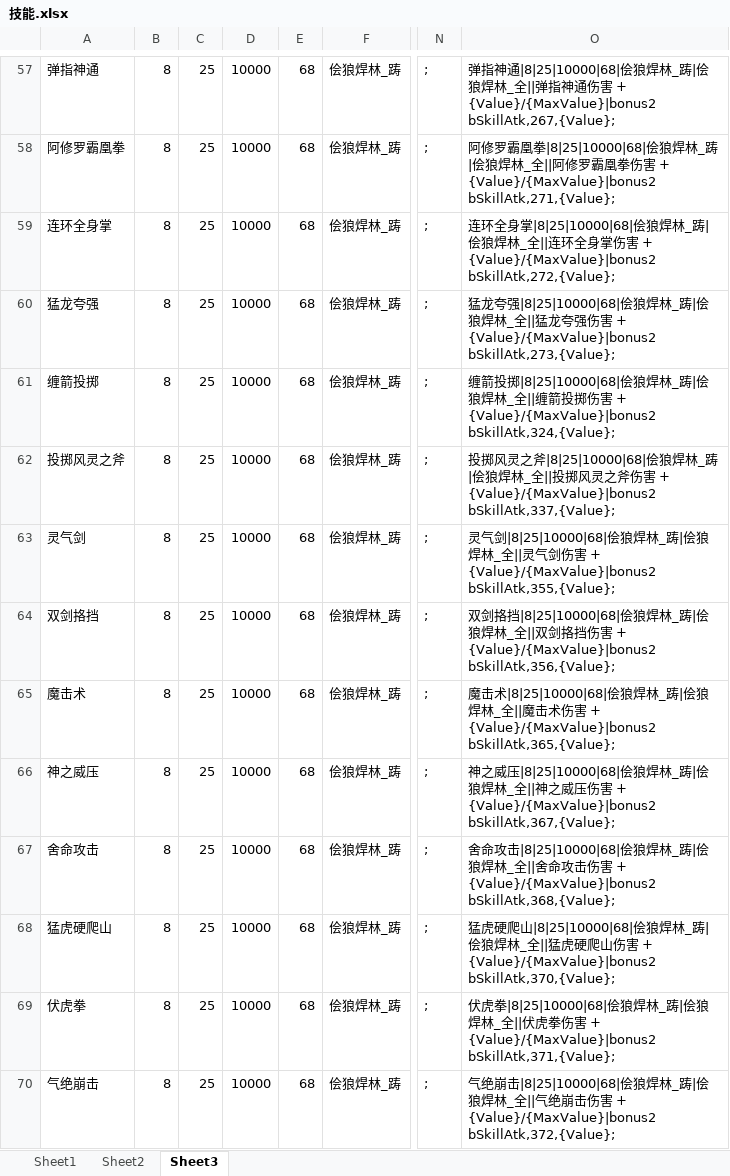
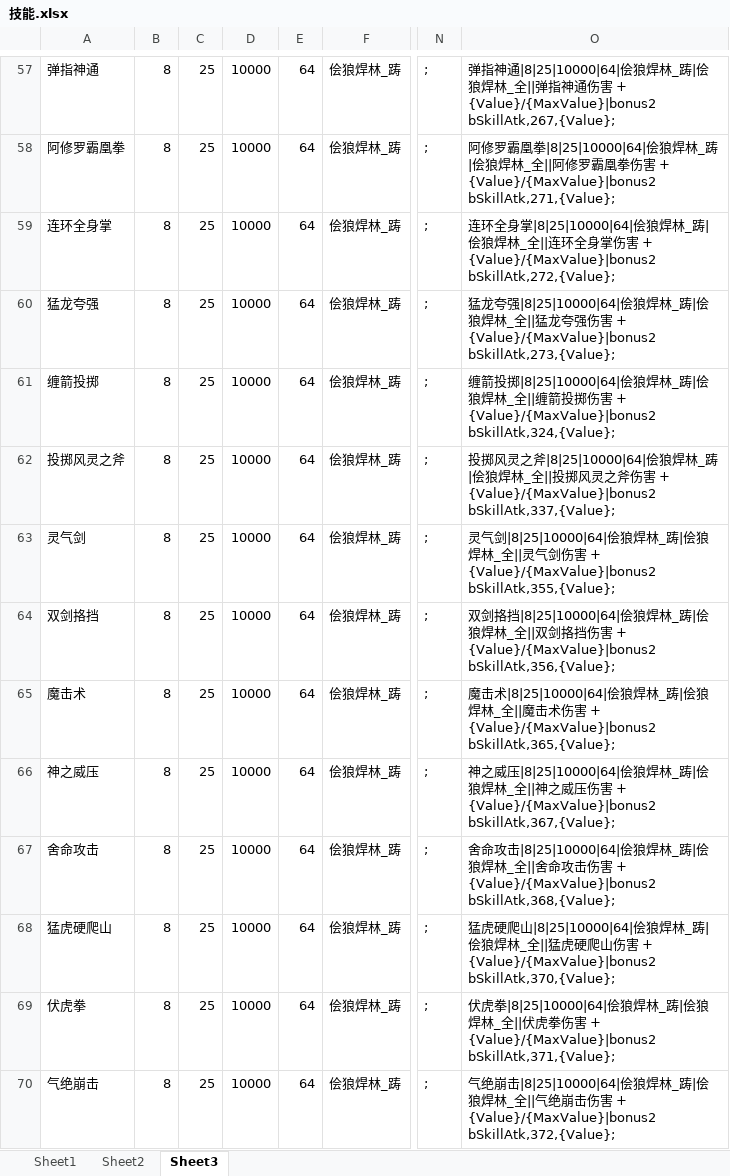
Before and after one commit to htq110219891/RoScript, an Excel workbook: 随机属性设计器/技能.xlsx, sheet Sheet3, drawn as a sheet; only a part is shown, gaps mark what is left out; values as stored, in another font and other column widths than the file's, no borders; the diff covers the shown part only; the diff names each change by its address in the sheet, - before the commit and + after, or states it on an @@ line.

```diff
--- a/随机属性设计器/技能.xlsx (sheet Sheet3)
+++ b/随机属性设计器/技能.xlsx (sheet Sheet3)
-E57:E70: 68
+E57:E70: 64
-O57: …神通|8|25|10000|68|侩狼…
+O57: …神通|8|25|10000|64|侩狼…
-O58: …凰拳|8|25|10000|68|侩狼…
+O58: …凰拳|8|25|10000|64|侩狼…
-O59: …身掌|8|25|10000|68|侩狼…
+O59: …身掌|8|25|10000|64|侩狼…
-O60: …夸强|8|25|10000|68|侩狼…
+O60: …夸强|8|25|10000|64|侩狼…
-O61: …投掷|8|25|10000|68|侩狼…
+O61: …投掷|8|25|10000|64|侩狼…
-O62: …之斧|8|25|10000|68|侩狼…
+O62: …之斧|8|25|10000|64|侩狼…
-O63: …气剑|8|25|10000|68|侩狼…
+O63: …气剑|8|25|10000|64|侩狼…
-O64: …挌挡|8|25|10000|68|侩狼…
+O64: …挌挡|8|25|10000|64|侩狼…
-O65: …击术|8|25|10000|68|侩狼…
+O65: …击术|8|25|10000|64|侩狼…
-O66: …威压|8|25|10000|68|侩狼…
+O66: …威压|8|25|10000|64|侩狼…
-O67: …攻击|8|25|10000|68|侩狼…
+O67: …攻击|8|25|10000|64|侩狼…
-O68: …爬山|8|25|10000|68|侩狼…
+O68: …爬山|8|25|10000|64|侩狼…
-O69: …虎拳|8|25|10000|68|侩狼…
+O69: …虎拳|8|25|10000|64|侩狼…
-O70: …崩击|8|25|10000|68|侩狼…
+O70: …崩击|8|25|10000|64|侩狼…
```
Also changed, not shown: 360 edited cells elsewhere in this sheet.
